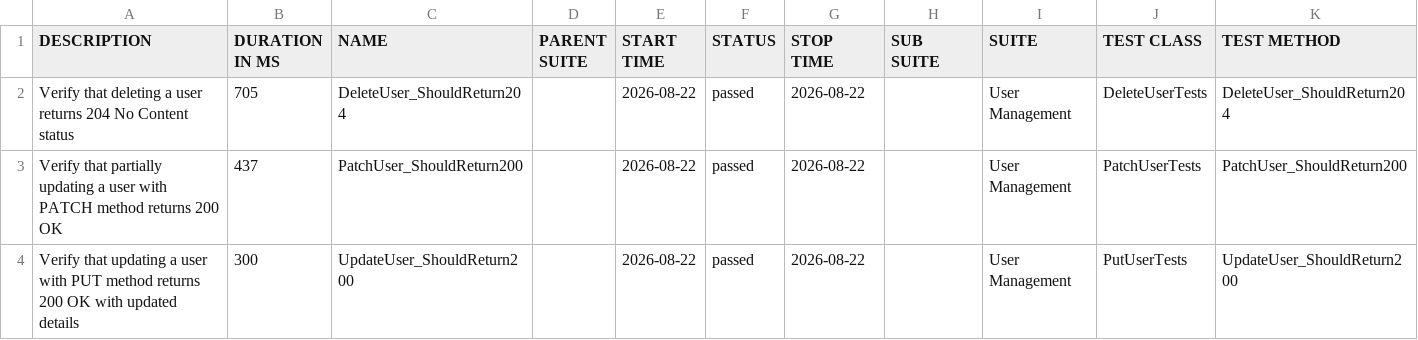
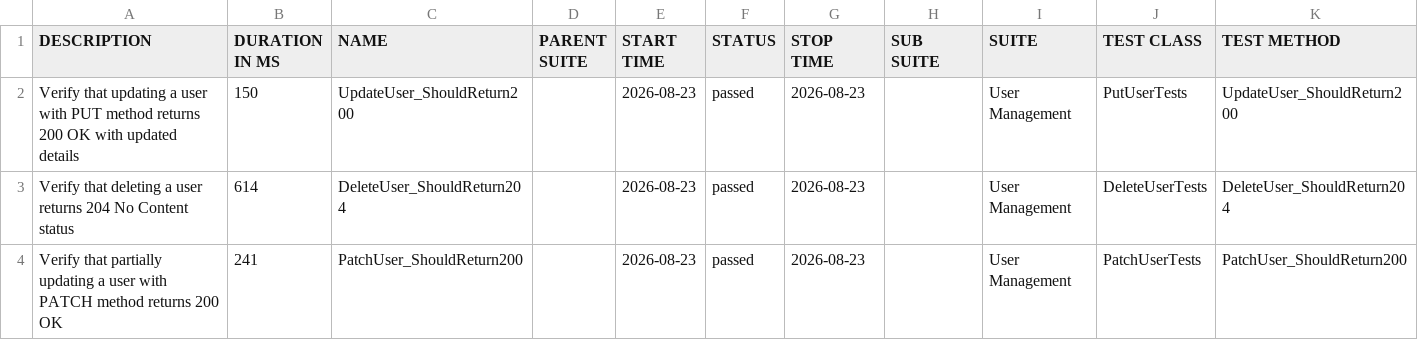
Before and after one commit to ITTVaidantGarg/Reqres-Api-GithubAction, a CSV file: regression/data/suites.csv, drawn as a sheet.

```diff
--- a/regression/data/suites.csv
+++ b/regression/data/suites.csv
@@ -1,4 +1,4 @@
 "DESCRIPTION","DURATION IN MS","NAME","PARENT SUITE","START TIME","STATUS","STOP TIME","SUB SUITE","SUITE","TEST CLASS","TEST METHOD"
-"Verify that deleting a user returns 204 No Content status","705","DeleteUser_ShouldReturn204","","2026-08-22","passed","2026-08-22","","User Management","DeleteUserTests","DeleteUser_ShouldReturn204"
-"Verify that partially updating a user with PATCH method returns 200 OK","437","PatchUser_ShouldReturn200","","2026-08-22","passed","2026-08-22","","User Management","PatchUserTests","PatchUser_ShouldReturn200"
-"Verify that updating a user with PUT method returns 200 OK with updated details","300","UpdateUser_ShouldReturn200","","2026-08-22","passed","2026-08-22","","User Management","PutUserTests","UpdateUser_ShouldReturn200"
+"Verify that updating a user with PUT method returns 200 OK with updated details","150","UpdateUser_ShouldReturn200","","2026-08-23","passed","2026-08-23","","User Management","PutUserTests","UpdateUser_ShouldReturn200"
+"Verify that deleting a user returns 204 No Content status","614","DeleteUser_ShouldReturn204","","2026-08-23","passed","2026-08-23","","User Management","DeleteUserTests","DeleteUser_ShouldReturn204"
+"Verify that partially updating a user with PATCH method returns 200 OK","241","PatchUser_ShouldReturn200","","2026-08-23","passed","2026-08-23","","User Management","PatchUserTests","PatchUser_ShouldReturn200"
```
Also changed, not shown: 25 other files.
